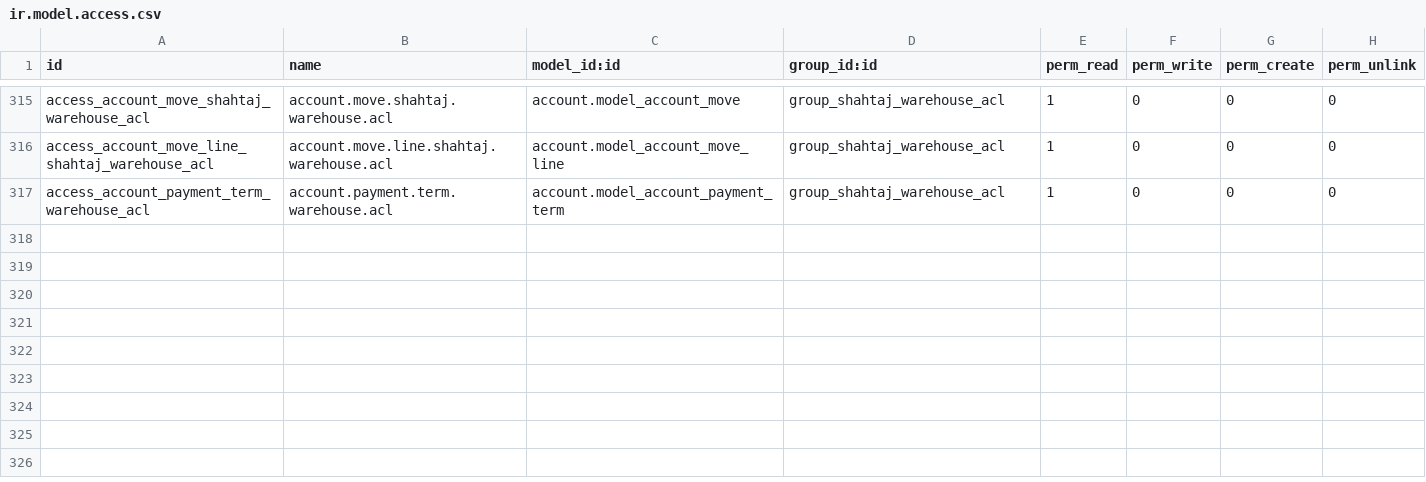
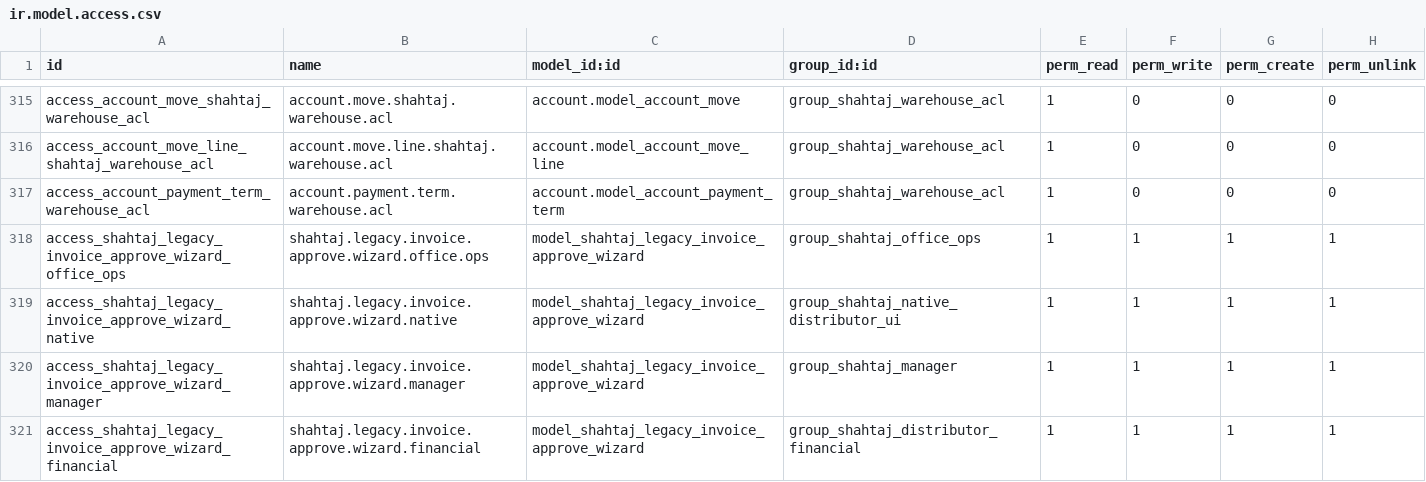
Before and after one commit to WMSols/shahtaj_oil_module, a CSV file: shahtaj-web-portal/shahtaj_oil/security/ir.model.access.csv, drawn as a sheet; only a part is shown, gaps mark what is left out.

Commit message:
Added a Settings toggle for legacy balance invoices (default OFF) When ON: shows how many invoices are created vs still pending Added batch size + Start button to create invoices in small batches (safer for server) Turning the toggle OFF shows a warning before saving On shop approve (when toggle is ON and balance > 0): ask Yes / No to create invoice now Shop screen now shows if legacy invoice is created, posted, and paid/partial/unpaid Import/write of balances no longer auto-creates invoices (avoids surprise invoices during migration)

```diff
--- a/shahtaj-web-portal/shahtaj_oil/security/ir.model.access.csv
+++ b/shahtaj-web-portal/shahtaj_oil/security/ir.model.access.csv
@@ -317 +317,5 @@ access_account_move_line_shahtaj_warehouse_acl,account.move.line.shahtaj.warehou
 access_account_payment_term_warehouse_acl,account.payment.term.warehouse.acl,account.model_account_payment_term,group_shahtaj_warehouse_acl,1,0,0,0
+access_shahtaj_legacy_invoice_approve_wizard_office_ops,shahtaj.legacy.invoice.approve.wizard.office.ops,model_shahtaj_legacy_invoice_approve_wizard,group_shahtaj_office_ops,1,1,1,1
+access_shahtaj_legacy_invoice_approve_wizard_native,shahtaj.legacy.invoice.approve.wizard.native,model_shahtaj_legacy_invoice_approve_wizard,group_shahtaj_native_distributor_ui,1,1,1,1
+access_shahtaj_legacy_invoice_approve_wizard_manager,shahtaj.legacy.invoice.approve.wizard.manager,model_shahtaj_legacy_invoice_approve_wizard,group_shahtaj_manager,1,1,1,1
+access_shahtaj_legacy_invoice_approve_wizard_financial,shahtaj.legacy.invoice.approve.wizard.financial,model_shahtaj_legacy_invoice_approve_wizard,group_shahtaj_distributor_financial,1,1,1,1
```
Also changed, not shown: 25 other files.
